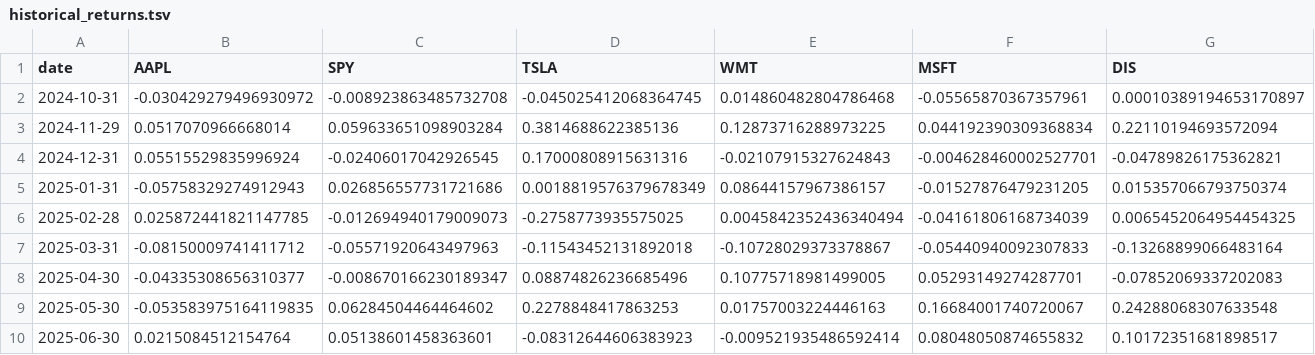
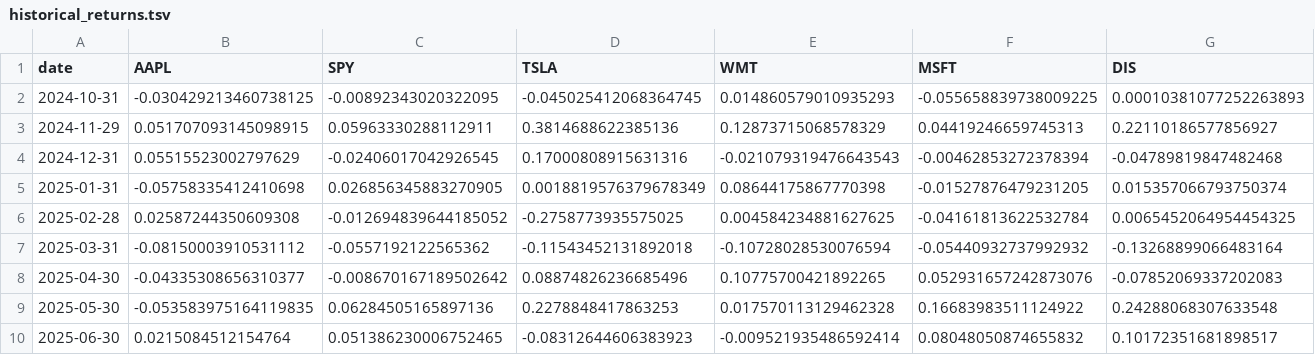
Before and after one commit to nwing2/DX704_Homework, a TSV file: historical_returns.tsv, drawn as a sheet; only a part is shown; the diff covers the shown part only.

```diff
--- a/historical_returns.tsv
+++ b/historical_returns.tsv
@@ -1,10 +1,10 @@
 date	AAPL	SPY	TSLA	WMT	MSFT	DIS
-2024-10-31	-0.030429279496930972	-0.008923863485732708	-0.045025412068364745	0.014860482804786468	-0.05565870367357961	0.00010389194653170897
-2024-11-29	0.0517070966668014	0.059633651098903284	0.3814688622385136	0.12873716288973225	0.044192390309368834	0.22110194693572094
-2024-12-31	0.05515529835996924	-0.02406017042926545	0.17000808915631316	-0.02107915327624843	-0.004628460002527701	-0.04789826175362821
-2025-01-31	-0.05758329274912943	0.026856557731721686	0.0018819576379678349	0.08644157967386157	-0.01527876479231205	0.015357066793750374
-2025-02-28	0.025872441821147785	-0.012694940179009073	-0.2758773935575025	0.0045842352436340494	-0.04161806168734039	0.0065452064954454325
-2025-03-31	-0.08150009741411712	-0.05571920643497963	-0.11543452131892018	-0.10728029373378867	-0.05440940092307833	-0.13268899066483164
-2025-04-30	-0.04335308656310377	-0.008670166230189347	0.08874826236685496	0.10775718981499005	0.05293149274287701	-0.07852069337202083
-2025-05-30	-0.053583975164119835	0.06284504464464602	0.2278848417863253	0.01757003224446163	0.16684001740720067	0.24288068307633548
-2025-06-30	0.0215084512154764	0.05138601458363601	-0.08312644606383923	-0.009521935486592414	0.08048050874655832	0.10172351681898517
+2024-10-31	-0.030429213460738125	-0.00892343020322095	-0.045025412068364745	0.014860579010935293	-0.055658839738009225	0.00010381077252263893
+2024-11-29	0.051707093145098915	0.05963330288112911	0.3814688622385136	0.12873715068578329	0.04419246659745313	0.22110186577856927
+2024-12-31	0.05515523002797629	-0.02406017042926545	0.17000808915631316	-0.021079319476643543	-0.00462853272378394	-0.04789819847482468
+2025-01-31	-0.05758335412410698	0.026856345883270905	0.0018819576379678349	0.08644175867770398	-0.01527876479231205	0.015357066793750374
+2025-02-28	0.02587244350609308	-0.012694839644185052	-0.2758773935575025	0.004584234881627625	-0.04161813622532784	0.0065452064954454325
+2025-03-31	-0.08150003910531112	-0.0557192122565362	-0.11543452131892018	-0.10728028530076594	-0.05440932737992932	-0.13268899066483164
+2025-04-30	-0.04335308656310377	-0.008670167189502642	0.08874826236685496	0.10775700421892265	0.052931657242873076	-0.07852069337202083
+2025-05-30	-0.053583975164119835	0.06284505165897136	0.2278848417863253	0.017570113129462328	0.16683983511124922	0.24288068307633548
+2025-06-30	0.0215084512154764	0.051386230006752465	-0.08312644606383923	-0.009521935486592414	0.08048050874655832	0.10172351681898517
```
Also changed, not shown: 12 edited cells elsewhere in this file, estimated_covariance.tsv, historical_prices.tsv, 4 other files.
